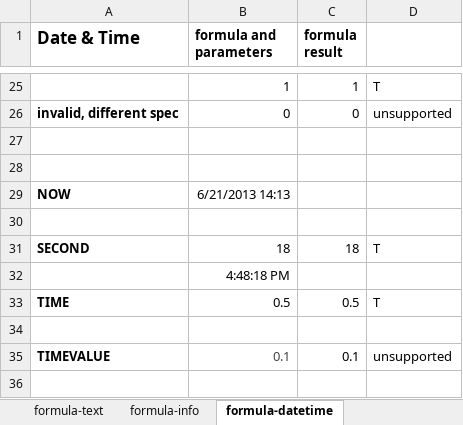
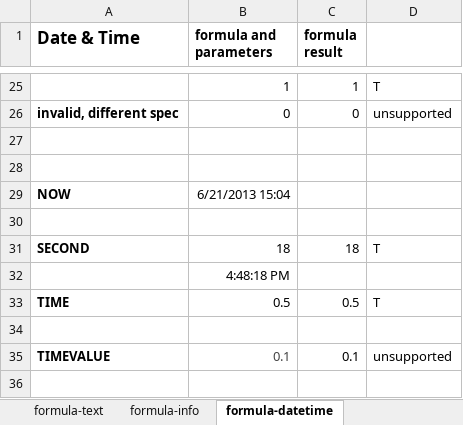
Before and after one commit to zkoss/zkspreadsheet, an Excel workbook: zss.test/src/main/webapp/TestFile2007-Formula.xlsx, sheet formula-datetime, drawn as a sheet; only a part is shown, gaps mark what is left out; values as stored, in another font and other column widths than the file's, no borders; conditional formats not drawn; the diff names each change by its address in the sheet, - before the commit and + after, or states it on an @@ line.

```diff
--- a/zss.test/src/main/webapp/TestFile2007-Formula.xlsx (sheet formula-datetime)
+++ b/zss.test/src/main/webapp/TestFile2007-Formula.xlsx (sheet formula-datetime)
-B29 (formula and parameters): 6/21/2013 14:13
+B29 (formula and parameters): 6/21/2013 15:04
```
Also changed, not shown: sheet formula-info, sheet formula-math.
